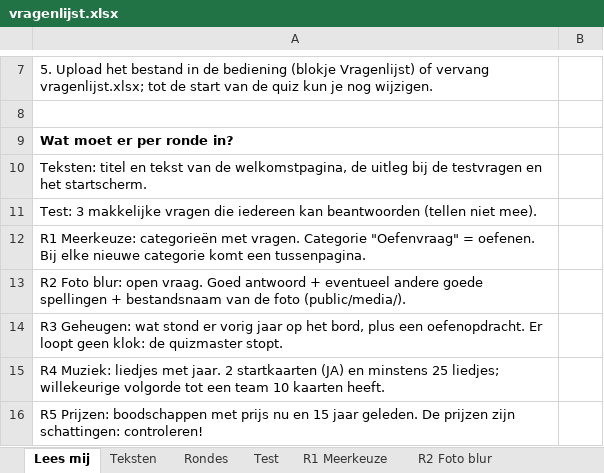
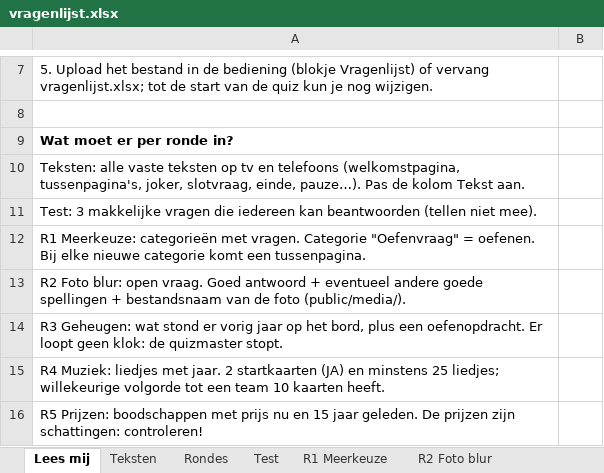
Before and after one commit to errie96/familiequiz, an Excel workbook: vragenlijst.xlsx, sheet Lees mij, drawn as a sheet; only a part is shown, gaps mark what is left out; values as stored, in another font and other column widths than the file's, no borders; the diff names each change by its address in the sheet, - before the commit and + after, or states it on an @@ line.

Commit message:
invulvelden excell voor teksten

```diff
--- a/vragenlijst.xlsx (sheet Lees mij)
+++ b/vragenlijst.xlsx (sheet Lees mij)
-A10: Teksten: titel en tekst van de welkomstpagina, de uitleg bij de testvragen en het startscherm.
+A10: Teksten: alle vaste teksten op tv en telefoons (welkomstpagina, tussenpagina's, joker, slotvraag, einde, pauze…). Pas de kolom Tekst aan.
```
Also changed, not shown: sheet Teksten, sheet Rondes, 10 other files.
